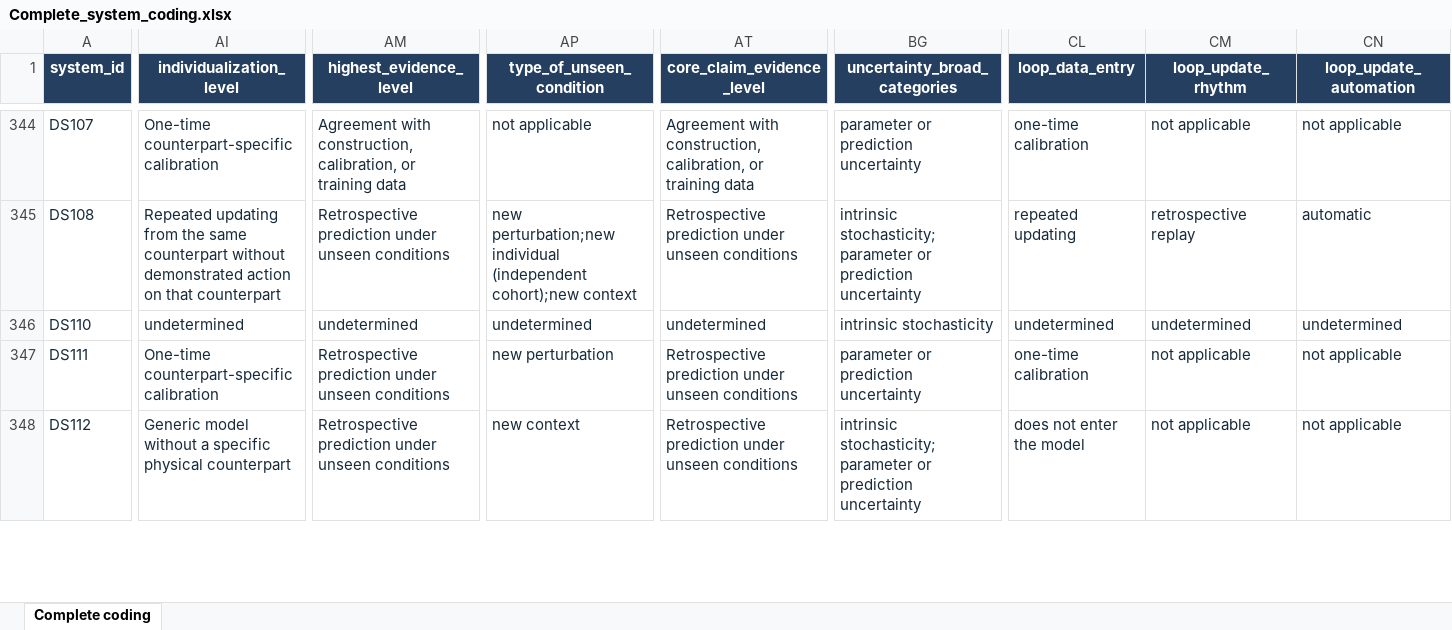
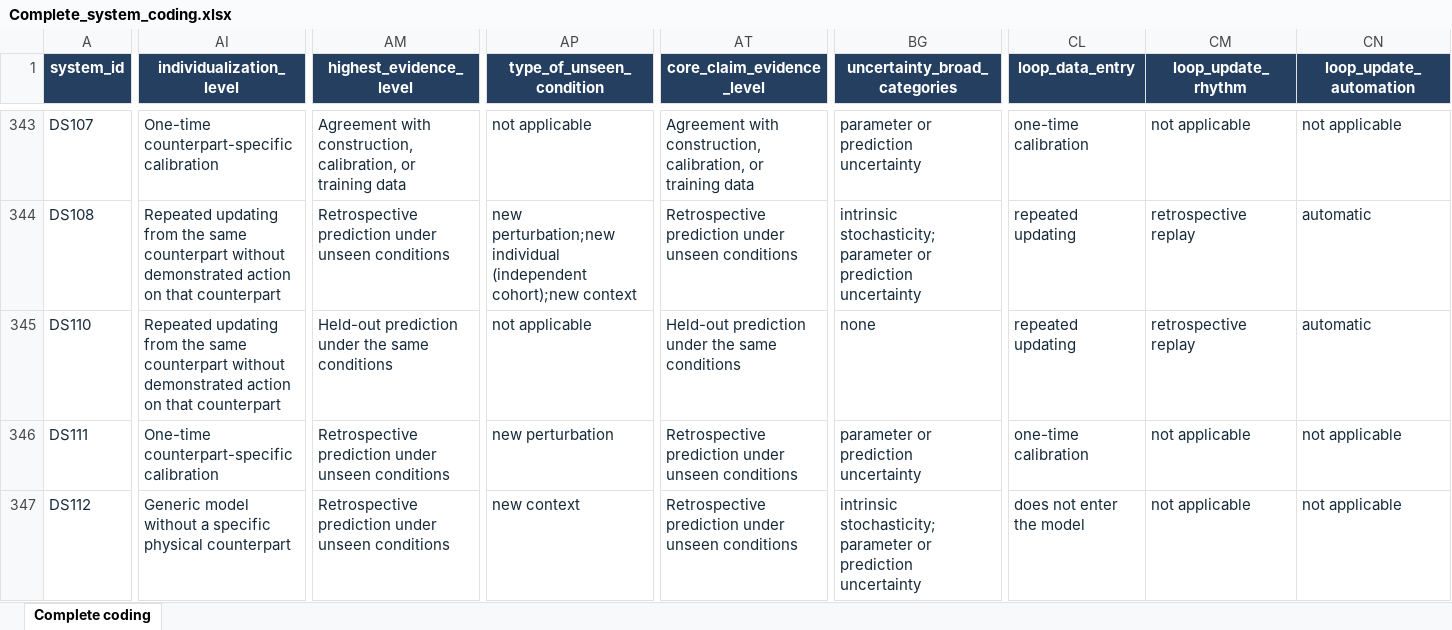
Before and after one commit to zhangzihan-is-good/VL-Survey, an Excel workbook: Complete_system_coding.xlsx, sheet Complete coding, drawn as a sheet; only a part is shown, gaps mark what is left out; values as stored, in another font and other column widths than the file's, no borders; table styles not drawn; addresses are those after the commit; the diff covers the shown part only; the diff names each change by its address in the sheet, - before the commit and + after, or states it on an @@ line.

Commit message:
Update full-text-verified coding table for 564 systems

```diff
--- a/Complete_system_coding.xlsx (sheet Complete coding)
+++ b/Complete_system_coding.xlsx (sheet Complete coding)
-AI345 (individualization_level): undetermined
+AI345 (individualization_level): Repeated updating from the same counterpart without demonstrated action on that counterpart
-AM345 (highest_evidence_level): undetermined
+AM345 (highest_evidence_level): Held-out prediction under the same conditions
-AP345 (type_of_unseen_condition): undetermined
+AP345 (type_of_unseen_condition): not applicable
-AT345 (core_claim_evidence_level): undetermined
+AT345 (core_claim_evidence_level): Held-out prediction under the same conditions
-BG345 (uncertainty_broad_categories): intrinsic stochasticity
+BG345 (uncertainty_broad_categories): none
-CL345 (loop_data_entry): undetermined
+CL345 (loop_data_entry): repeated updating
-CM345 (loop_update_rhythm): undetermined
+CM345 (loop_update_rhythm): retrospective replay
-CN345 (loop_update_automation): undetermined
+CN345 (loop_update_automation): automatic
```
Also changed, not shown: 4 removed rows and 241 edited cells elsewhere in this sheet, 1 other file.
